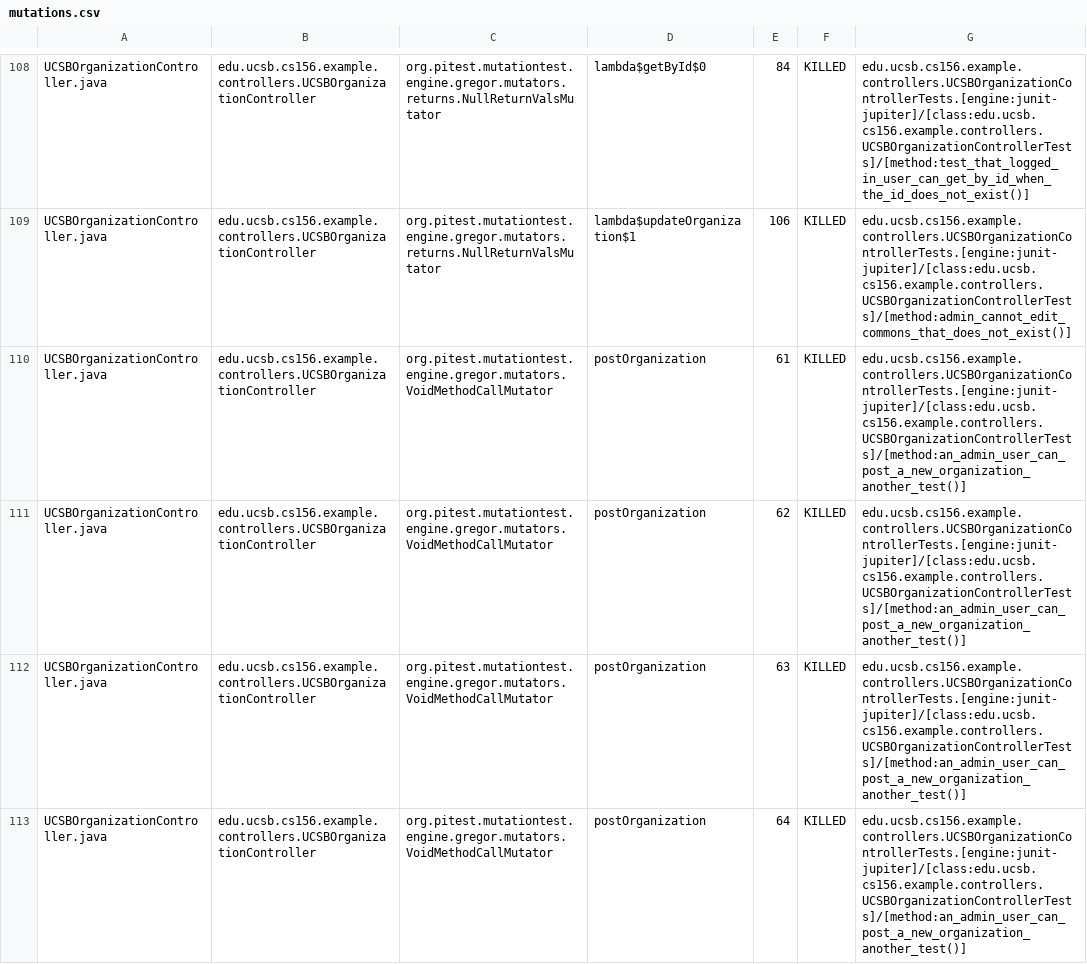
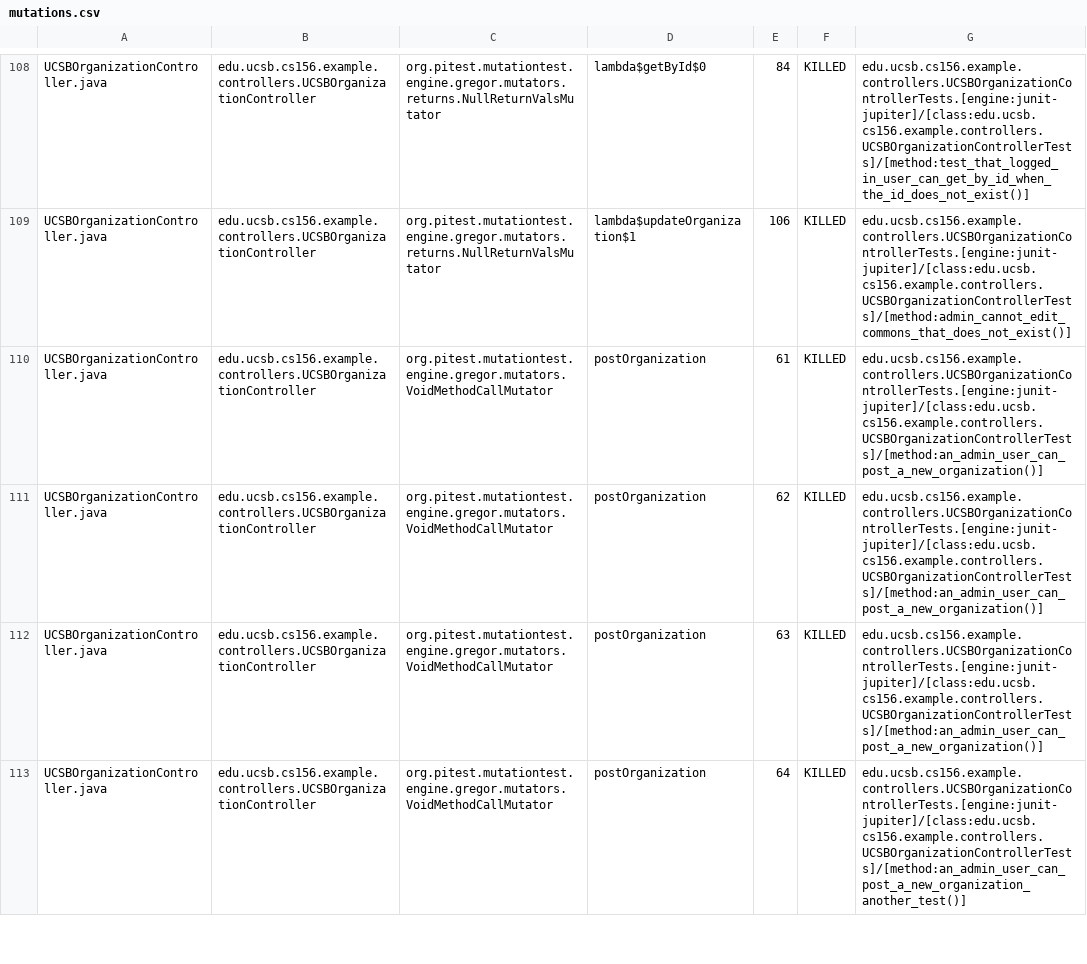
Before and after one commit to ucsb-cs156-f25/team02-f25-04, a CSV file: prs/131/pitest/mutations.csv, drawn as a sheet; only a part is shown, gaps mark what is left out; the diff covers the shown part only.

Commit message:
Deploying to gh-pages from @ ucsb-cs156-f25/team02-f25-04@9e28d67cc25eb4a7b924a92cb73ba9bc2bc88370 🚀

```diff
--- a/prs/131/pitest/mutations.csv
+++ b/prs/131/pitest/mutations.csv
@@ -109,5 +109,5 @@ UCSBOrganizationController.java,edu.ucsb.cs156.example.controllers.UCSBOrganizat
 UCSBOrganizationController.java,edu.ucsb.cs156.example.controllers.UCSBOrganizationController,org.pitest.mutationtest.engine.gregor.mutators.returns.NullReturnValsMutator,lambda$updateOrganization$1,106,KILLED,edu.ucsb.cs156.example.controllers.UCSBOrganizationControllerTests.[engine:junit-jupiter]/[class:edu.ucsb.cs156.example.controllers.UCSBOrganizationControllerTests]/[method:admin_cannot_edit_commons_that_does_not_exist()]
-UCSBOrganizationController.java,edu.ucsb.cs156.example.controllers.UCSBOrganizationController,org.pitest.mutationtest.engine.gregor.mutators.VoidMethodCallMutator,postOrganization,61,KILLED,edu.ucsb.cs156.example.controllers.UCSBOrganizationControllerTests.[engine:junit-jupiter]/[class:edu.ucsb.cs156.example.controllers.UCSBOrganizationControllerTests]/[method:an_admin_user_can_post_a_new_organization_another_test()]
-UCSBOrganizationController.java,edu.ucsb.cs156.example.controllers.UCSBOrganizationController,org.pitest.mutationtest.engine.gregor.mutators.VoidMethodCallMutator,postOrganization,62,KILLED,edu.ucsb.cs156.example.controllers.UCSBOrganizationControllerTests.[engine:junit-jupiter]/[class:edu.ucsb.cs156.example.controllers.UCSBOrganizationControllerTests]/[method:an_admin_user_can_post_a_new_organization_another_test()]
-UCSBOrganizationController.java,edu.ucsb.cs156.example.controllers.UCSBOrganizationController,org.pitest.mutationtest.engine.gregor.mutators.VoidMethodCallMutator,postOrganization,63,KILLED,edu.ucsb.cs156.example.controllers.UCSBOrganizationControllerTests.[engine:junit-jupiter]/[class:edu.ucsb.cs156.example.controllers.UCSBOrganizationControllerTests]/[method:an_admin_user_can_post_a_new_organization_another_test()]
+UCSBOrganizationController.java,edu.ucsb.cs156.example.controllers.UCSBOrganizationController,org.pitest.mutationtest.engine.gregor.mutators.VoidMethodCallMutator,postOrganization,61,KILLED,edu.ucsb.cs156.example.controllers.UCSBOrganizationControllerTests.[engine:junit-jupiter]/[class:edu.ucsb.cs156.example.controllers.UCSBOrganizationControllerTests]/[method:an_admin_user_can_post_a_new_organization()]
+UCSBOrganizationController.java,edu.ucsb.cs156.example.controllers.UCSBOrganizationController,org.pitest.mutationtest.engine.gregor.mutators.VoidMethodCallMutator,postOrganization,62,KILLED,edu.ucsb.cs156.example.controllers.UCSBOrganizationControllerTests.[engine:junit-jupiter]/[class:edu.ucsb.cs156.example.controllers.UCSBOrganizationControllerTests]/[method:an_admin_user_can_post_a_new_organization()]
+UCSBOrganizationController.java,edu.ucsb.cs156.example.controllers.UCSBOrganizationController,org.pitest.mutationtest.engine.gregor.mutators.VoidMethodCallMutator,postOrganization,63,KILLED,edu.ucsb.cs156.example.controllers.UCSBOrganizationControllerTests.[engine:junit-jupiter]/[class:edu.ucsb.cs156.example.controllers.UCSBOrganizationControllerTests]/[method:an_admin_user_can_post_a_new_organization()]
 UCSBOrganizationController.java,edu.ucsb.cs156.example.controllers.UCSBOrganizationController,org.pitest.mutationtest.engine.gregor.mutators.VoidMethodCallMutator,postOrganization,64,KILLED,edu.ucsb.cs156.example.controllers.UCSBOrganizationControllerTests.[engine:junit-jupiter]/[class:edu.ucsb.cs156.example.controllers.UCSBOrganizationControllerTests]/[method:an_admin_user_can_post_a_new_organization_another_test()]
```
Also changed, not shown: 2 edited cells elsewhere in this file, 21 other files.
